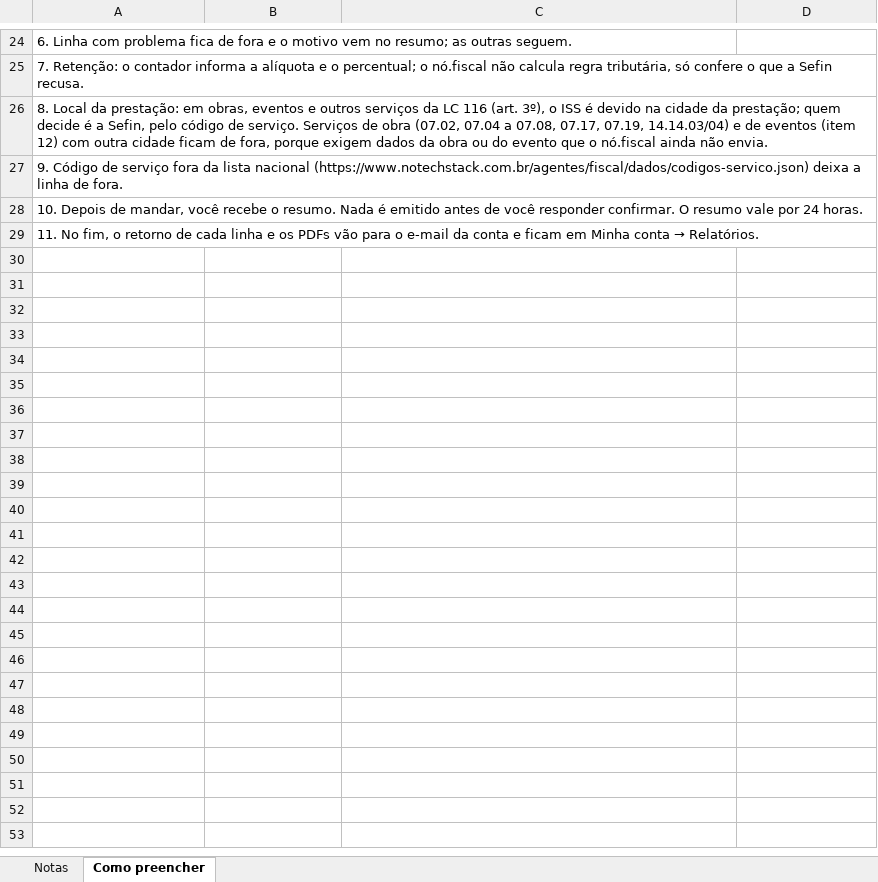
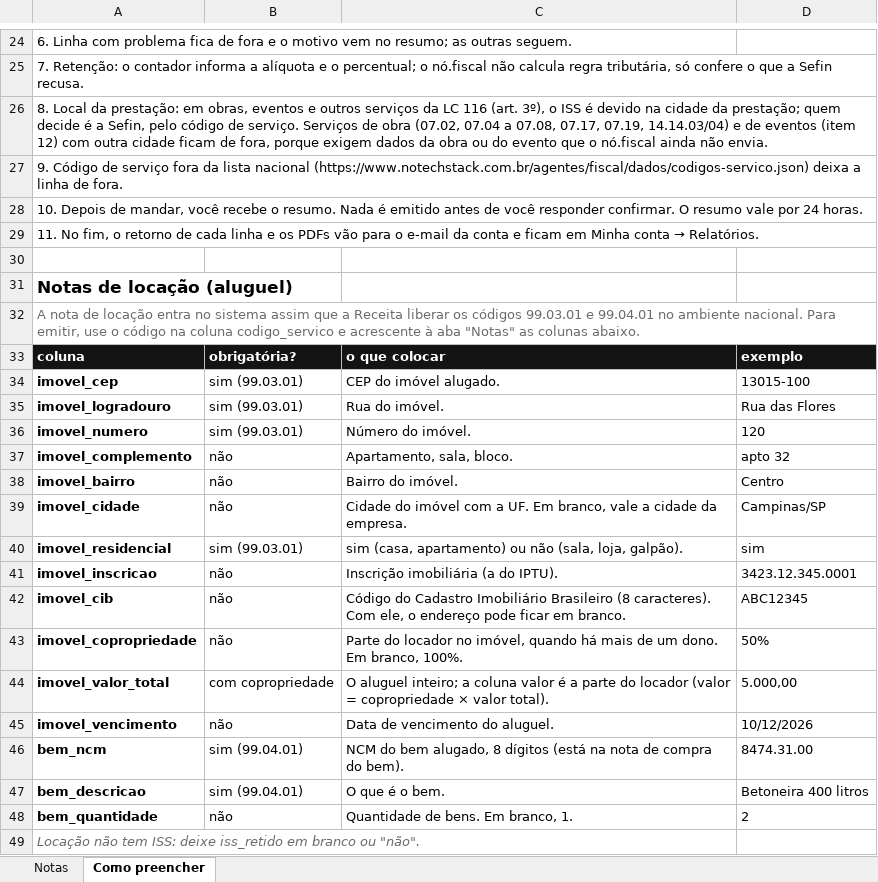
Before and after one commit to notechstack/notechstack, an Excel workbook: agentes/fiscal/dados/modelo-emissao.xlsx, sheet Como preencher, drawn as a sheet; only a part is shown, gaps mark what is left out; values as stored, in another font and other column widths than the file's, no borders; the diff names each change by its address in the sheet, - before the commit and + after, or states it on an @@ line.

```diff
--- a/agentes/fiscal/dados/modelo-emissao.xlsx (sheet Como preencher)
+++ b/agentes/fiscal/dados/modelo-emissao.xlsx (sheet Como preencher)
+row 30: (empty)
+row 31: Notas de locação (aluguel)
+row 32: A nota de locação entra no sistema assim que a Receita liberar os códigos 99.03.01 e 99.04.01 no ambiente nacional. Para emitir, use o código na coluna codigo_servico e acrescente à aba "Notas" as colunas abaixo.
+row 33: coluna | obrigatória? | o que colocar | exemplo
+row 34: imovel_cep | sim (99.03.01) | CEP do imóvel alugado. | 13015-100
+row 35: imovel_logradouro | sim (99.03.01) | Rua do imóvel. | Rua das Flores
+row 36: imovel_numero | sim (99.03.01) | Número do imóvel. | 120
+row 37: imovel_complemento | não | Apartamento, sala, bloco. | apto 32
+row 38: imovel_bairro | não | Bairro do imóvel. | Centro
+row 39: imovel_cidade | não | Cidade do imóvel com a UF. Em branco, vale a cidade da empresa. | Campinas/SP
+row 40: imovel_residencial | sim (99.03.01) | sim (casa, apartamento) ou não (sala, loja, galpão). | sim
+row 41: imovel_inscricao | não | Inscrição imobiliária (a do IPTU). | 3423.12.345.0001
+row 42: imovel_cib | não | Código do Cadastro Imobiliário Brasileiro (8 caracteres). Com ele, o endereço pode ficar em branco. | ABC12345
+row 43: imovel_copropriedade | não | Parte do locador no imóvel, quando há mais de um dono. Em branco, 100%. | 50%
+row 44: imovel_valor_total | com copropriedade | O aluguel inteiro; a coluna valor é a parte do locador (valor = copropriedade × valor total). | 5.000,00
+row 45: imovel_vencimento | não | Data de vencimento do aluguel. | 10/12/2026
+row 46: bem_ncm | sim (99.04.01) | NCM do bem alugado, 8 dígitos (está na nota de compra do bem). | 8474.31.00
+row 47: bem_descricao | sim (99.04.01) | O que é o bem. | Betoneira 400 litros
+row 48: bem_quantidade | não | Quantidade de bens. Em branco, 1. | 2
+row 49: Locação não tem ISS: deixe iss_retido em branco ou "não".
```
Also changed, not shown: 27 other files.
